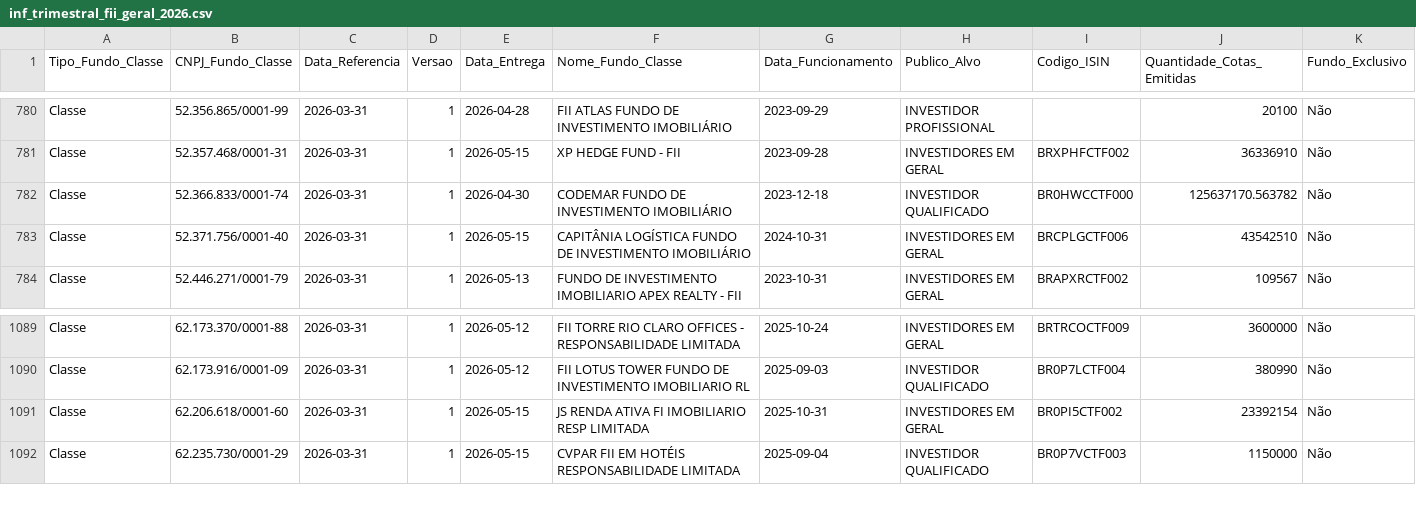
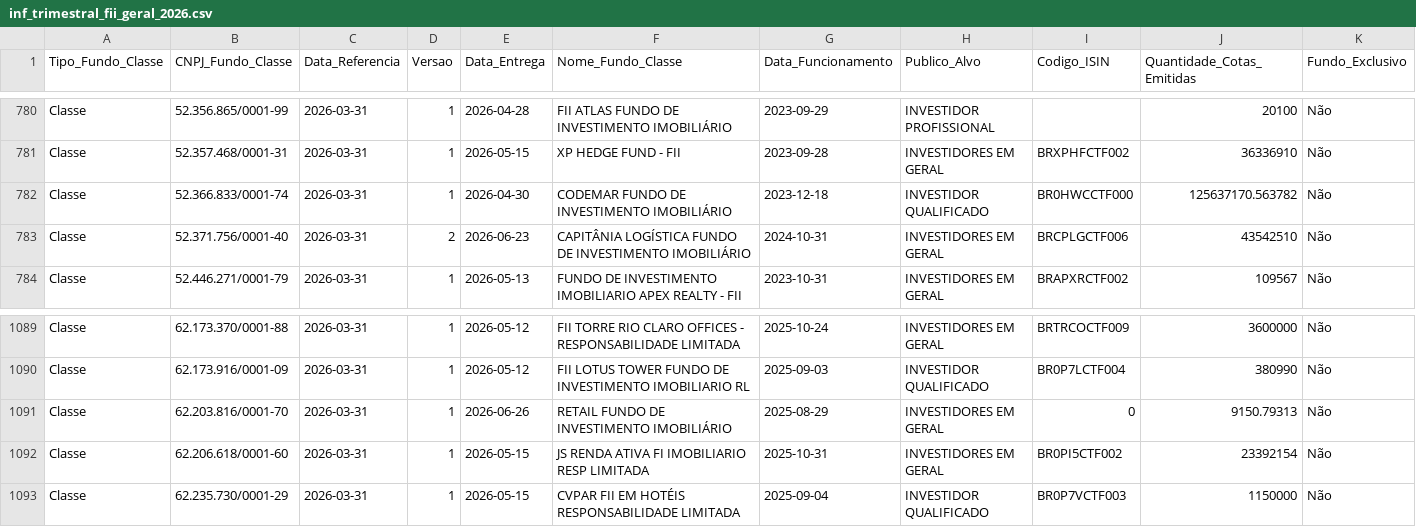
Before and after one commit to VBGVictor/CVM-FII-Data, a CSV file: output/dados_projeto/inf_trimestral_fii_2026/inf_trimestral_fii_geral_2026.csv, drawn as a sheet; only a part is shown, gaps mark what is left out; rows hold the shown columns only; the diff names each change by its address in the sheet, - before the commit and + after, or states it on an @@ line.

```diff
--- a/output/dados_projeto/inf_trimestral_fii_2026/inf_trimestral_fii_geral_2026.csv
+++ b/output/dados_projeto/inf_trimestral_fii_2026/inf_trimestral_fii_geral_2026.csv
-D783 (Versao): 1
+D783 (Versao): 2
-E783 (Data_Entrega): 2026-05-15
+E783 (Data_Entrega): 2026-06-23
+row 1091: Classe | 62.203.816/0001-70 | 2026-03-31 | 1 | 2026-06-26 | RETAIL FUNDO DE INVESTIMENTO IMOBILIÁRIO | 2025-08-29 | INVESTIDORES EM GERAL | 0 | 9150.79313 | Não
```
Also changed, not shown: output/dados_projeto/datas_pagamento_dividendos.csv, output/dados_projeto/inf_trimestral_fii_2025/inf_trimestral_fii_imovel_renda_acabado_contrato_2025.csv, 38 other files.
